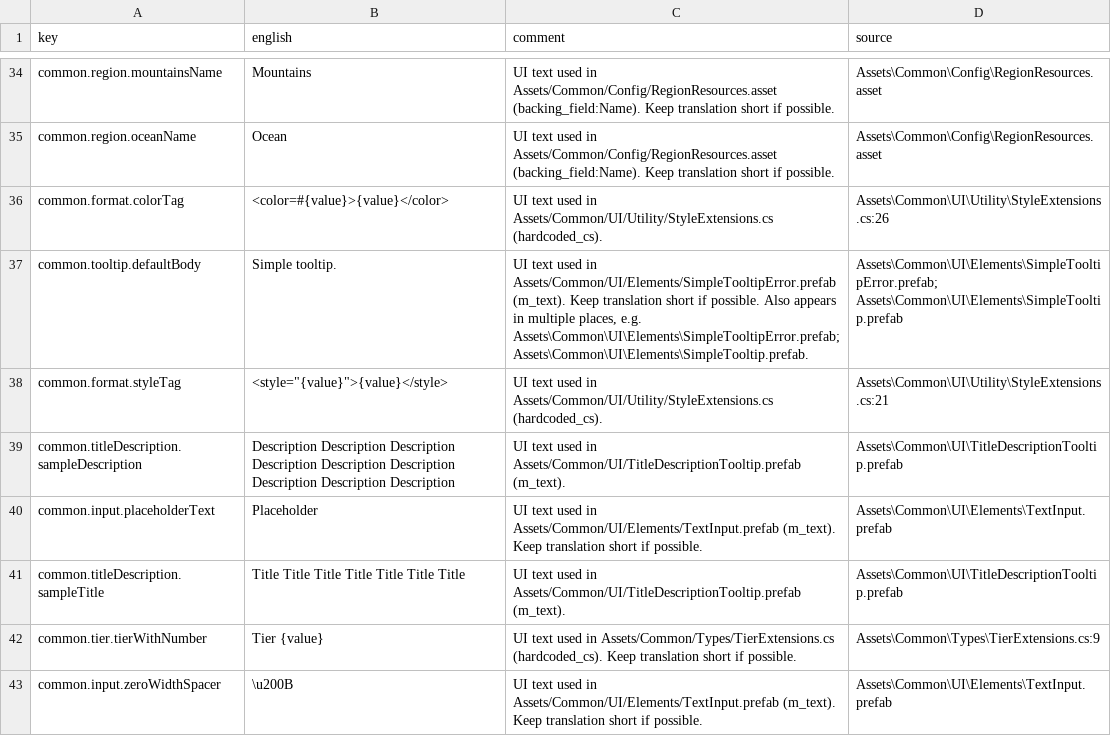
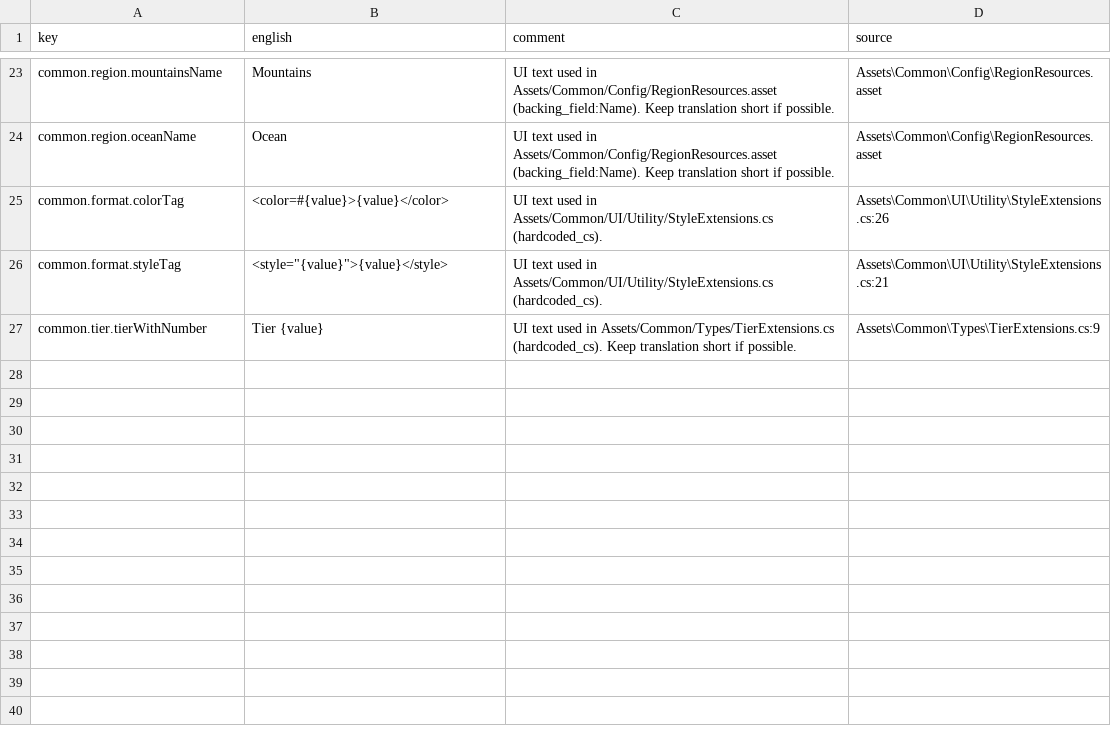
Before and after one commit to JamesTheButler/MedievalMerchant, a CSV file: Assets/Features/Localization/CSV/common.csv, drawn as a sheet; only a part is shown, gaps mark what is left out; the diff covers the shown part only; the diff names each change by its address in the sheet, - before the commit and + after, or states it on an @@ line.

```diff
--- a/Assets/Features/Localization/CSV/common.csv
+++ b/Assets/Features/Localization/CSV/common.csv
-row 37: common.tooltip.defaultBody | Simple tooltip. | UI text used in Assets/Common/UI/Elements/SimpleTooltipError.prefab (m_text). Keep translation short if possible. Also appears in multiple places, e.g. Assets\Common\UI\Elements\SimpleTooltipError.prefab; Assets\Common\UI\Elements\SimpleTooltip.prefab. | Assets\Common\UI\Elements\SimpleTooltipError.prefab; Assets\Common\UI\Elements\SimpleTooltip.prefab
-row 39: common.titleDescription.sampleDescription | Description Description Description Description Description Description Description Description Description | UI text used in Assets/Common/UI/TitleDescriptionTooltip.prefab (m_text). | Assets\Common\UI\TitleDescriptionTooltip.prefab
-row 40: common.input.placeholderText | Placeholder | UI text used in Assets/Common/UI/Elements/TextInput.prefab (m_text). Keep translation short if possible. | Assets\Common\UI\Elements\TextInput.prefab
-row 41: common.titleDescription.sampleTitle | Title Title Title Title Title Title Title | UI text used in Assets/Common/UI/TitleDescriptionTooltip.prefab (m_text). | Assets\Common\UI\TitleDescriptionTooltip.prefab
-row 43: common.input.zeroWidthSpacer | \u200B | UI text used in Assets/Common/UI/Elements/TextInput.prefab (m_text). Keep translation short if possible. | Assets\Common\UI\Elements\TextInput.prefab
```
Also changed, not shown: 11 removed rows elsewhere in this file, Assets/Features/Localization/CSV/towns.csv, Assets/Features/Localization/CSV/trade.csv, 2 other files.
